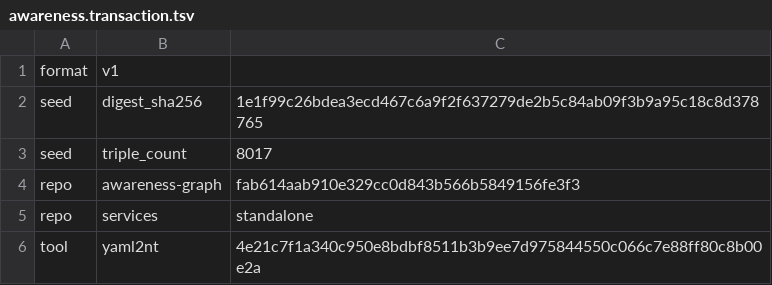
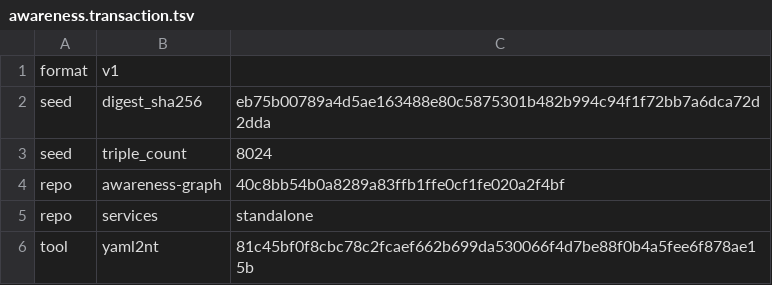
Before and after one commit to globulario/sensei, a TSV file: golang/server/embeddata/awareness.transaction.tsv, drawn as a sheet.

```diff
--- a/golang/server/embeddata/awareness.transaction.tsv
+++ b/golang/server/embeddata/awareness.transaction.tsv
@@ -1,6 +1,6 @@
 format	v1
-seed	digest_sha256	1e1f99c26bdea3ecd467c6a9f2f637279de2b5c84ab09f3b9a95c18c8d378765
-seed	triple_count	8017
-repo	awareness-graph	fab614aab910e329cc0d843b566b5849156fe3f3
+seed	digest_sha256	eb75b00789a4d5ae163488e80c5875301b482b994c94f1f72bb7a6dca72d2dda
+seed	triple_count	8024
+repo	awareness-graph	40c8bb54b0a8289a83ffb1ffe0cf1fe020a2f4bf
 repo	services	standalone
-tool	yaml2nt	4e21c7f1a340c950e8bdbf8511b3b9ee7d975844550c066c7e88ff80c8b00e2a
+tool	yaml2nt	81c45bf0f8cbc78c2fcaef662b699da530066f4d7be88f0b4a5fee6f878ae15b
```
Also changed, not shown: 1 other file.
